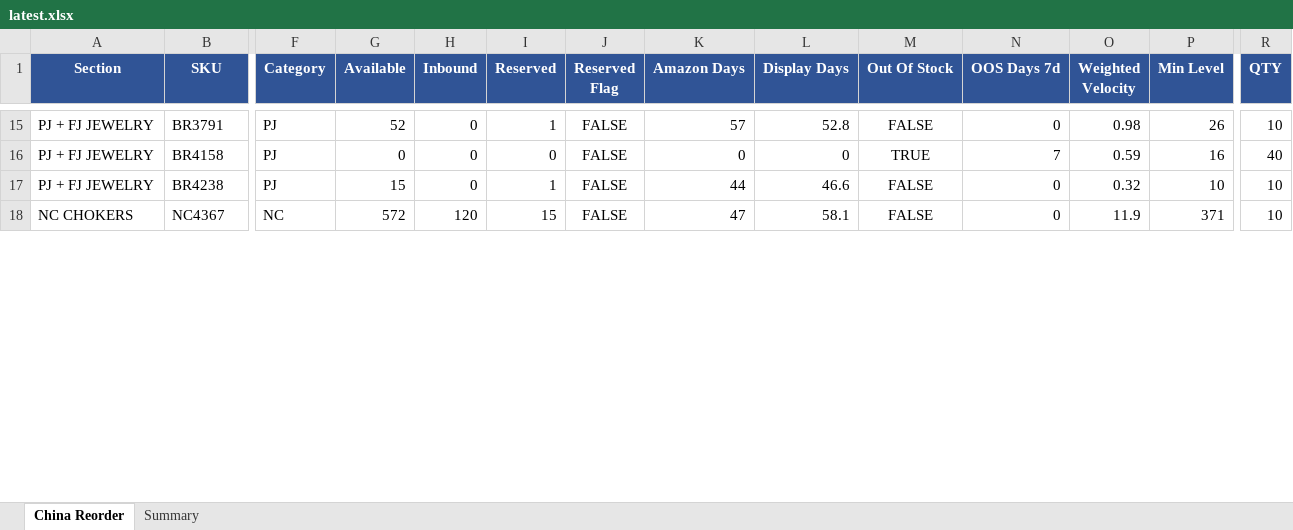
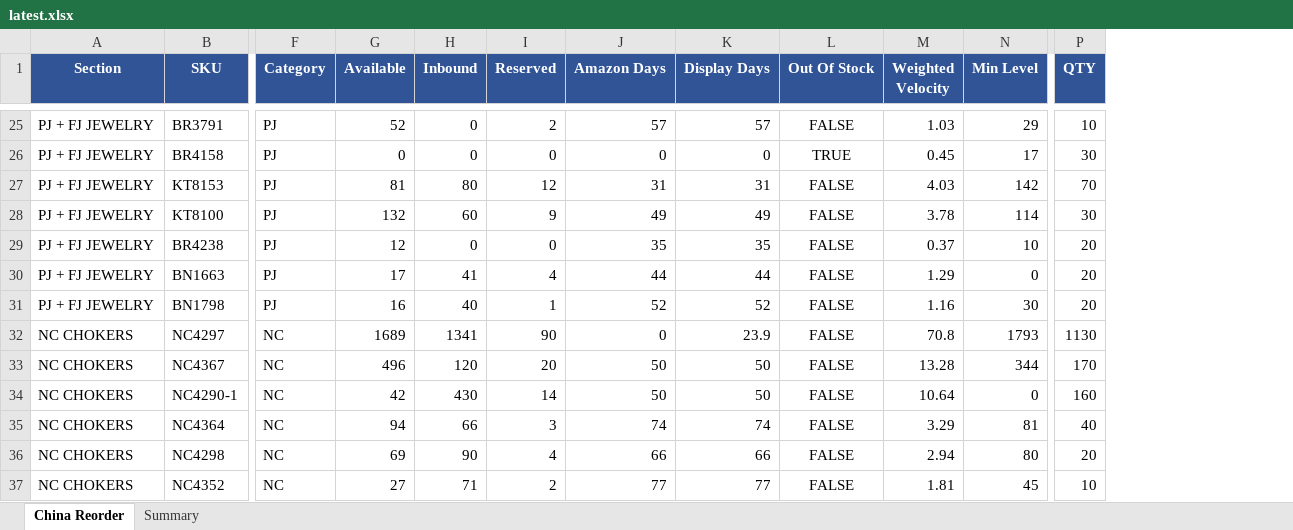
Before and after one commit to frolovdo/bodyj4you, an Excel workbook: china-dashboard/public/data/latest.xlsx, sheet China Reorder, drawn as a sheet; only a part is shown, gaps mark what is left out; values as stored, in another font and other column widths than the file's, no borders; charts and pictures not drawn; removed rows and columns are numbered as before the commit, all else as after; rows hold the shown columns only; the diff covers the shown part only; the diff names each change by its address in the sheet, - before the commit and + after, or states it on an @@ line.

```diff
--- a/china-dashboard/public/data/latest.xlsx (sheet China Reorder)
+++ b/china-dashboard/public/data/latest.xlsx (sheet China Reorder)
-column J (Reserved Flag), rows 15-18: all FALSE
-column N (OOS Days 7d), rows 15-18: 0 | 7 | 0 | 0
-I25 (Reserved): 1
+I25 (Reserved): 2
-K25 (Display Days): 52.8
+K25 (Display Days): 57
-M25 (Weighted Velocity): 0.98
+M25 (Weighted Velocity): 1.03
-N25 (Min Level): 26
+N25 (Min Level): 29
-M26 (Weighted Velocity): 0.59
+M26 (Weighted Velocity): 0.45
-N26 (Min Level): 16
+N26 (Min Level): 17
-P26 (QTY): 40
+P26 (QTY): 30
+row 27: PJ + FJ JEWELRY | KT8153 | PJ | 81 | 80 | 12 | 31 | 31 | FALSE | 4.03 | 142 | 70
+row 28: PJ + FJ JEWELRY | KT8100 | PJ | 132 | 60 | 9 | 49 | 49 | FALSE | 3.78 | 114 | 30
-G29 (Available): 15
+G29 (Available): 12
-I29 (Reserved): 1
+I29 (Reserved): 0
-J29 (Amazon Days): 44
+J29 (Amazon Days): 35
-K29 (Display Days): 46.6
+K29 (Display Days): 35
-M29 (Weighted Velocity): 0.32
+M29 (Weighted Velocity): 0.37
-P29 (QTY): 10
+P29 (QTY): 20
+row 30: PJ + FJ JEWELRY | BN1663 | PJ | 17 | 41 | 4 | 44 | 44 | FALSE | 1.29 | 0 | 20
+row 31: PJ + FJ JEWELRY | BN1798 | PJ | 16 | 40 | 1 | 52 | 52 | FALSE | 1.16 | 30 | 20
+row 32: NC CHOKERS | NC4297 | NC | 1689 | 1341 | 90 | 0 | 23.9 | FALSE | 70.8 | 1793 | 1130
-G33 (Available): 572
+G33 (Available): 496
-I33 (Reserved): 15
+I33 (Reserved): 20
-J33 (Amazon Days): 47
+J33 (Amazon Days): 50
-K33 (Display Days): 58.1
+K33 (Display Days): 50
-M33 (Weighted Velocity): 11.9
+M33 (Weighted Velocity): 13.28
-N33 (Min Level): 371
+N33 (Min Level): 344
-P33 (QTY): 10
+P33 (QTY): 170
+row 34: NC CHOKERS | NC4290-1 | NC | 42 | 430 | 14 | 50 | 50 | FALSE | 10.64 | 0 | 160
+row 35: NC CHOKERS | NC4364 | NC | 94 | 66 | 3 | 74 | 74 | FALSE | 3.29 | 81 | 40
+row 36: NC CHOKERS | NC4298 | NC | 69 | 90 | 4 | 66 | 66 | FALSE | 2.94 | 80 | 20
+row 37: NC CHOKERS | NC4352 | NC | 27 | 71 | 2 | 77 | 77 | FALSE | 1.81 | 45 | 10
```
Also changed, not shown: 20 added rows, 1 removed row and 150 edited cells elsewhere in this sheet, sheet Summary, charts or pictures, miami-dashboard/public/data/latest.xlsx, 3 other files.
